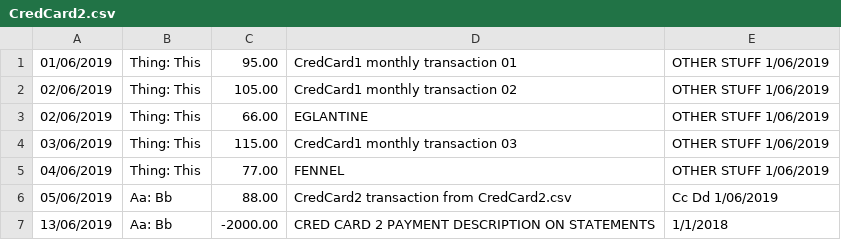
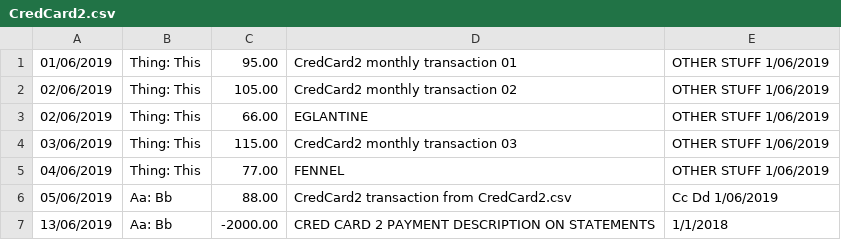
Before and after one commit to claresudbery/Reconciliate, a CSV file: reconciliation-samples/For debugging/CredCard2.csv, drawn as a sheet.

Commit message:
Get things working in .Net Core with fake data for CredCard2.

```diff
--- a/reconciliation-samples/For debugging/CredCard2.csv
+++ b/reconciliation-samples/For debugging/CredCard2.csv
@@ -1,5 +1,5 @@
-01/06/2019,"Thing: This"," 95.00","CredCard1 monthly transaction 01"," OTHER STUFF 1/06/2019",
-02/06/2019,"Thing: This"," 105.00","CredCard1 monthly transaction 02"," OTHER STUFF 1/06/2019",
+01/06/2019,"Thing: This"," 95.00","CredCard2 monthly transaction 01"," OTHER STUFF 1/06/2019",
+02/06/2019,"Thing: This"," 105.00","CredCard2 monthly transaction 02"," OTHER STUFF 1/06/2019",
 02/06/2019,"Thing: This"," 66.00","EGLANTINE"," OTHER STUFF 1/06/2019",
-03/06/2019,"Thing: This"," 115.00","CredCard1 monthly transaction 03"," OTHER STUFF 1/06/2019"
+03/06/2019,"Thing: This"," 115.00","CredCard2 monthly transaction 03"," OTHER STUFF 1/06/2019"
 04/06/2019,"Thing: This"," 77.00","FENNEL"," OTHER STUFF 1/06/2019",
```
Also changed, not shown: 2 other files.
